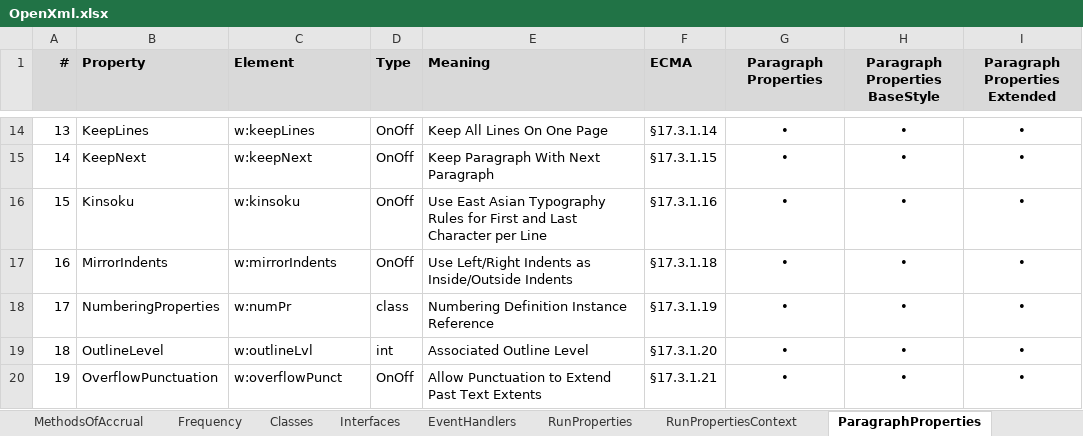
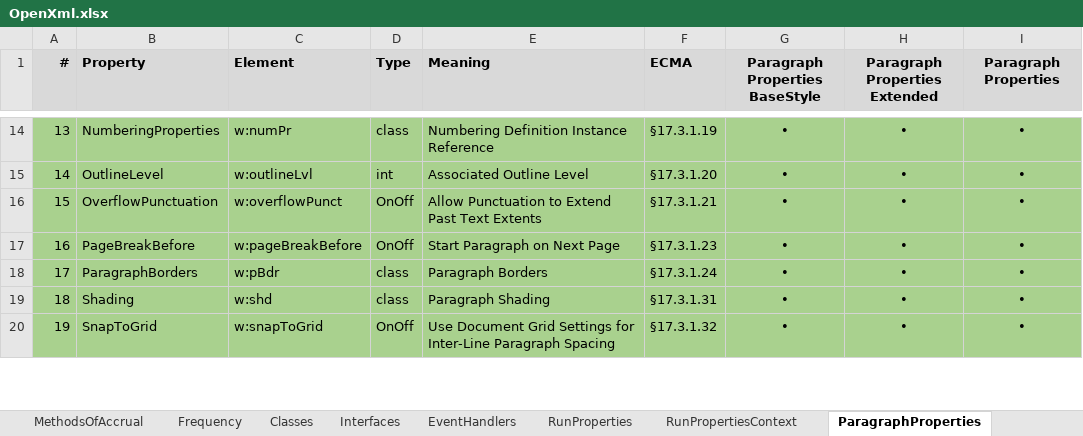
Before and after one commit to qhta/DocxDocument, an Excel workbook: DocxDocument.Model.Old/docs/OpenXml.xlsx, sheet ParagraphProperties, drawn as a sheet; only a part is shown, gaps mark what is left out; values as stored, in another font and other column widths than the file's, no borders; the diff covers the shown part only; the diff names each change by its address in the sheet, - before the commit and + after, or states it on an @@ line.

Commit message:
BaseRunProperties refactored

```diff
--- a/DocxDocument.Model.Old/docs/OpenXml.xlsx (sheet ParagraphProperties)
+++ b/DocxDocument.Model.Old/docs/OpenXml.xlsx (sheet ParagraphProperties)
-G1: Paragraph Properties
+G1: Paragraph Properties BaseStyle
-H1: Paragraph Properties BaseStyle
+H1: Paragraph Properties Extended
-I1: Paragraph Properties Extended
+I1: Paragraph Properties
-A14:I20 fill: none
+A14:I20 fill: #A9D18E
-B14 (Property): KeepLines
+B14 (Property): NumberingProperties
-C14 (Element): w:keepLines
+C14 (Element): w:numPr
-D14 (Type): OnOff
+D14 (Type): class
-E14 (Meaning): Keep All Lines On One Page
+E14 (Meaning): Numbering Definition Instance Reference
-F14 (ECMA): §17.3.1.14
+F14 (ECMA): §17.3.1.19
-B15 (Property): KeepNext
+B15 (Property): OutlineLevel
-C15 (Element): w:keepNext
+C15 (Element): w:outlineLvl
-D15 (Type): OnOff
+D15 (Type): int
-E15 (Meaning): Keep Paragraph With Next Paragraph
+E15 (Meaning): Associated Outline Level
-F15 (ECMA): §17.3.1.15
+F15 (ECMA): §17.3.1.20
-B16 (Property): Kinsoku
+B16 (Property): OverflowPunctuation
-C16 (Element): w:kinsoku
+C16 (Element): w:overflowPunct
-E16 (Meaning): Use East Asian Typography Rules for First and Last Character per Line
+E16 (Meaning): Allow Punctuation to Extend Past Text Extents
-F16 (ECMA): §17.3.1.16
+F16 (ECMA): §17.3.1.21
-B17 (Property): MirrorIndents
+B17 (Property): PageBreakBefore
-C17 (Element): w:mirrorIndents
+C17 (Element): w:pageBreakBefore
-E17 (Meaning): Use Left/Right Indents as Inside/Outside Indents
+E17 (Meaning): Start Paragraph on Next Page
-F17 (ECMA): §17.3.1.18
+F17 (ECMA): §17.3.1.23
-B18 (Property): NumberingProperties
+B18 (Property): ParagraphBorders
-C18 (Element): w:numPr
+C18 (Element): w:pBdr
-E18 (Meaning): Numbering Definition Instance Reference
+E18 (Meaning): Paragraph Borders
-F18 (ECMA): §17.3.1.19
+F18 (ECMA): §17.3.1.24
-B19 (Property): OutlineLevel
+B19 (Property): Shading
-C19 (Element): w:outlineLvl
+C19 (Element): w:shd
-D19 (Type): int
+D19 (Type): class
-E19 (Meaning): Associated Outline Level
+E19 (Meaning): Paragraph Shading
-F19 (ECMA): §17.3.1.20
+F19 (ECMA): §17.3.1.31
-B20 (Property): OverflowPunctuation
+B20 (Property): SnapToGrid
-C20 (Element): w:overflowPunct
+C20 (Element): w:snapToGrid
-E20 (Meaning): Allow Punctuation to Extend Past Text Extents
+E20 (Meaning): Use Document Grid Settings for Inter-Line Paragraph Spacing
-F20 (ECMA): §17.3.1.21
+F20 (ECMA): §17.3.1.32
```
Also changed, not shown: 156 edited cells and cell formats elsewhere in this sheet, sheet RunProperties, formulas that keep their value, 15 other files.
